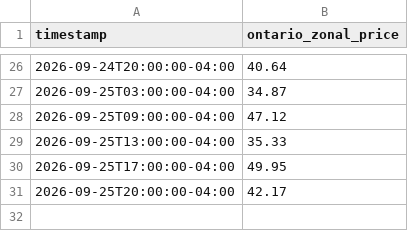
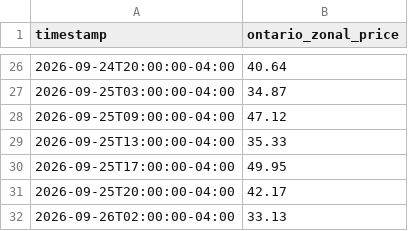
Before and after one commit to hrsslm/IESOMeteo, a CSV file: data/processed/price_hourly.csv, drawn as a sheet; only a part is shown, gaps mark what is left out.

```diff
--- a/data/processed/price_hourly.csv
+++ b/data/processed/price_hourly.csv
@@ -31 +31,2 @@ timestamp,ontario_zonal_price
 2026-09-25T20:00:00-04:00,42.17
+2026-09-26T02:00:00-04:00,33.13
```
Also changed, not shown: 6 other files.
